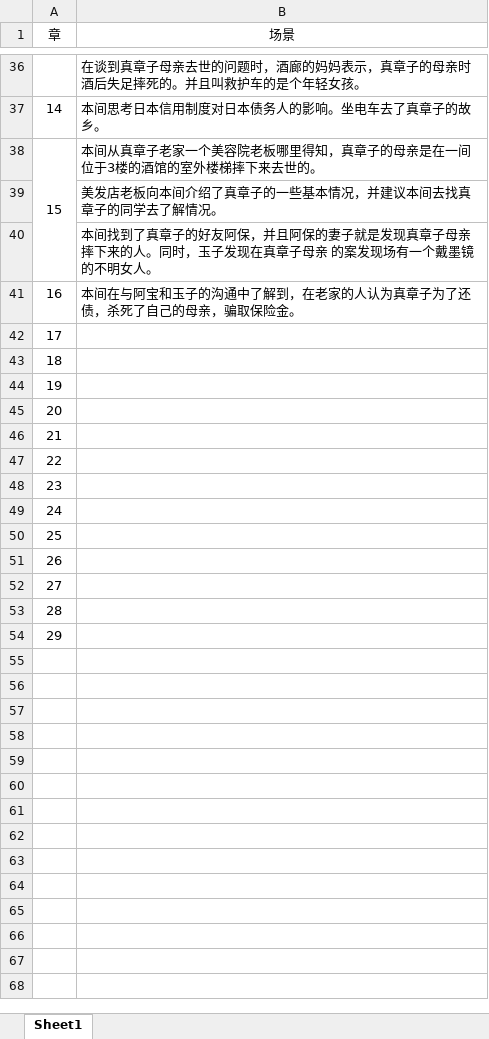
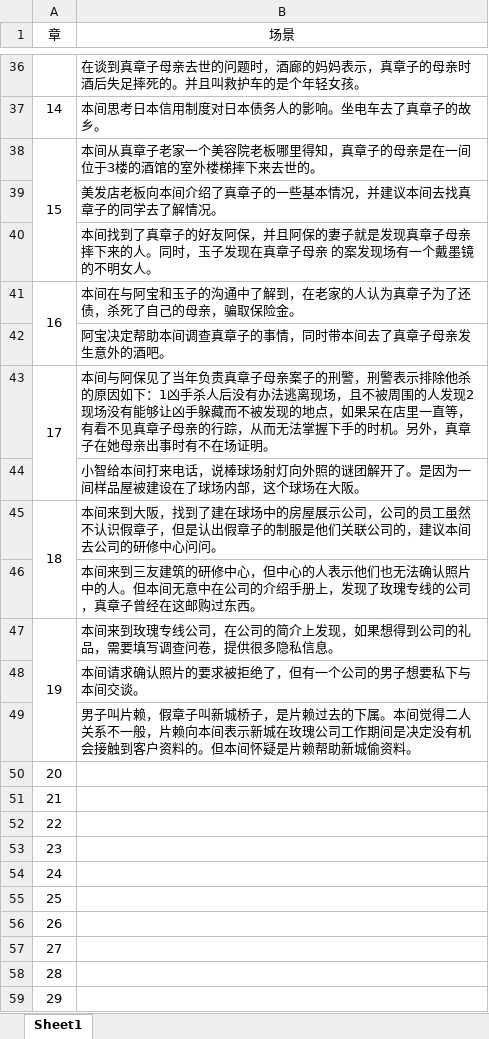
Before and after one commit to 256481788jianghao/project_novel, an Excel workbook: 小说/宫部美雪_火车.xlsx, sheet Sheet1, drawn as a sheet; only a part is shown, gaps mark what is left out; values as stored, in another font and other column widths than the file's, no borders; removed rows and columns are numbered as before the commit, all else as after; the diff names each change by its address in the sheet, - before the commit and + after, or states it on an @@ line.

Commit message:
嘻嘻嘻

```diff
--- a/小说/宫部美雪_火车.xlsx (sheet Sheet1)
+++ b/小说/宫部美雪_火车.xlsx (sheet Sheet1)
+A41:A42 merged
+row 42:  | 阿宝决定帮助本间调查真章子的事情，同时带本间去了真章子母亲发生意外的酒吧。
+row 43: 17 | 本间与阿保见了当年负责真章子母亲案子的刑警，刑警表示排除他杀的原因如下：1凶手杀人后没有办法逃离现场，且不被周围的人发现2现场没有能够让凶手躲藏而不被发现的地点，如果呆在店里一直等，有看不见真章子母亲的行踪，从而无法掌握下手的时机。另外，真章子在她母亲出事时有不在场证明。
+row 44:  | 小智给本间打来电话，说棒球场射灯向外照的谜团解开了。是因为一间样品屋被建设在了球场内部，这个球场在大阪。
+row 45: 18 | 本间来到大阪，找到了建在球场中的房屋展示公司，公司的员工虽然不认识假章子，但是认出假章子的制服是他们关联公司的，建议本间去公司的研修中心问问。
+row 46:  | 本间来到三友建筑的研修中心，但中心的人表示他们也无法确认照片中的人。但本间无意中在公司的介绍手册上，发现了玫瑰专线的公司，真章子曾经在这邮购过东西。
+row 47: 19 | 本间来到玫瑰专线公司，在公司的简介上发现，如果想得到公司的礼品，需要填写调查问卷，提供很多隐私信息。
+row 48:  | 本间请求确认照片的要求被拒绝了，但有一个公司的男子想要私下与本间交谈。
+row 49:  | 男子叫片赖，假章子叫新城桥子，是片赖过去的下属。本间觉得二人关系不一般，片赖向本间表示新城在玫瑰公司工作期间是决定没有机会接触到客户资料的。但本间怀疑是片赖帮助新城偷资料。
@@ column A (章) renumbered between rows 50 and 59 @@
-row 52: 27
-row 53: 28
-row 54: 29
```
